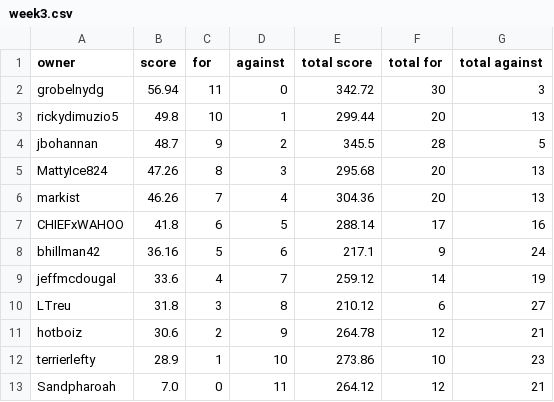
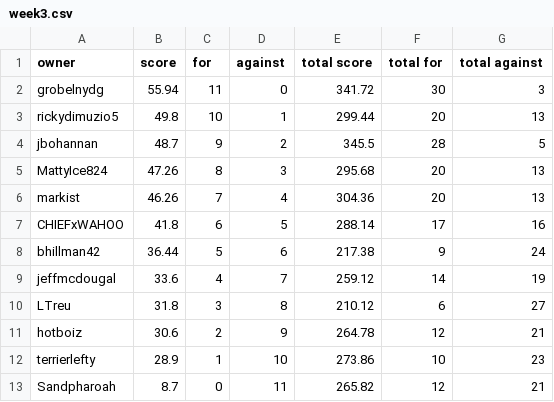
Before and after one commit to markis/backyard-brawl, a CSV file: data/week3.csv, drawn as a sheet.

```diff
--- a/data/week3.csv
+++ b/data/week3.csv
@@ -1,3 +1,3 @@
 owner,score,for,against,total score,total for,total against
-grobelnydg,56.94,11,0,342.72,30,3
+grobelnydg,55.94,11,0,341.72,30,3
 rickydimuzio5,49.8,10,1,299.44,20,13
@@ -7,3 +7,3 @@ markist,46.26,7,4,304.36,20,13
 CHIEFxWAHOO,41.8,6,5,288.14,17,16
-bhillman42,36.16,5,6,217.1,9,24
+bhillman42,36.44,5,6,217.38,9,24
 jeffmcdougal,33.6,4,7,259.12,14,19
@@ -12,2 +12,2 @@ hotboiz,30.6,2,9,264.78,12,21
 terrierlefty,28.9,1,10,273.86,10,23
-Sandpharoah,7.0,0,11,264.12,12,21
+Sandpharoah,8.7,0,11,265.82,12,21
```
Also changed, not shown: data/total.csv.
